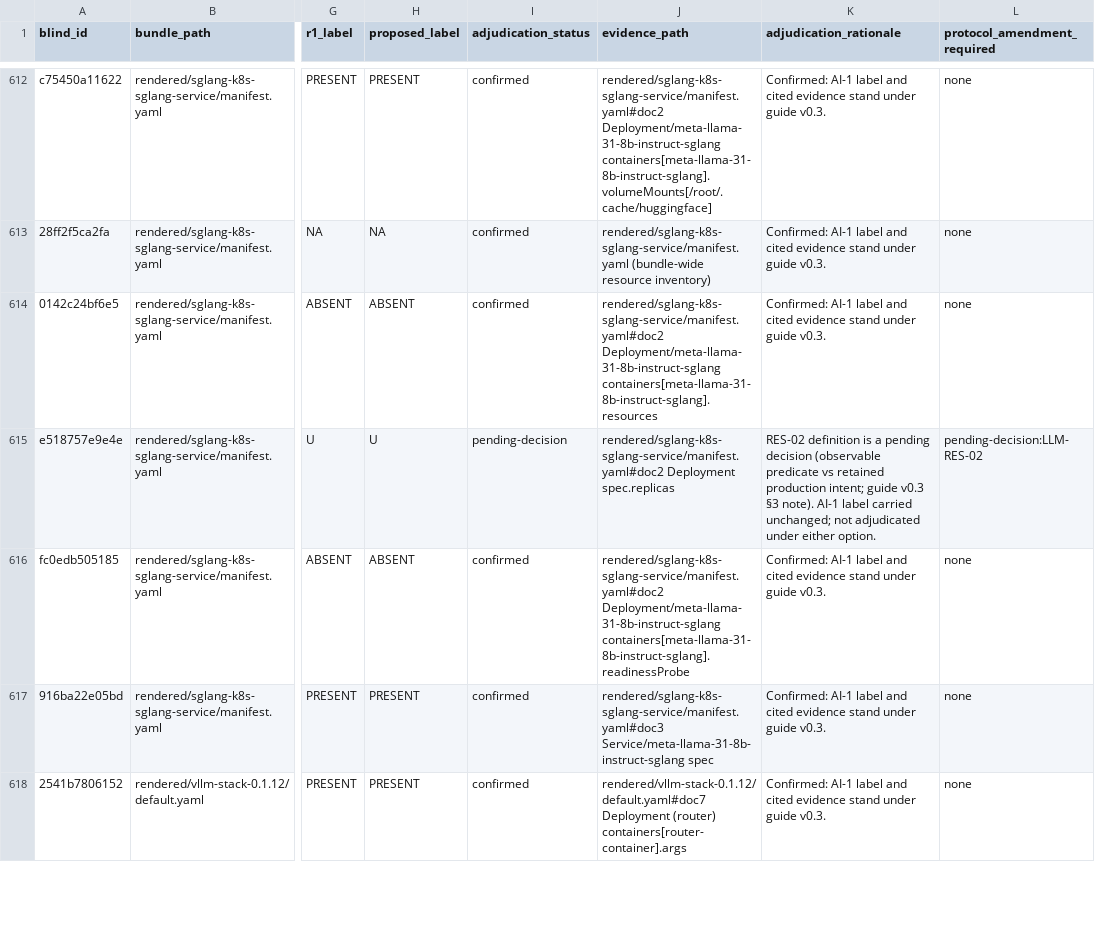
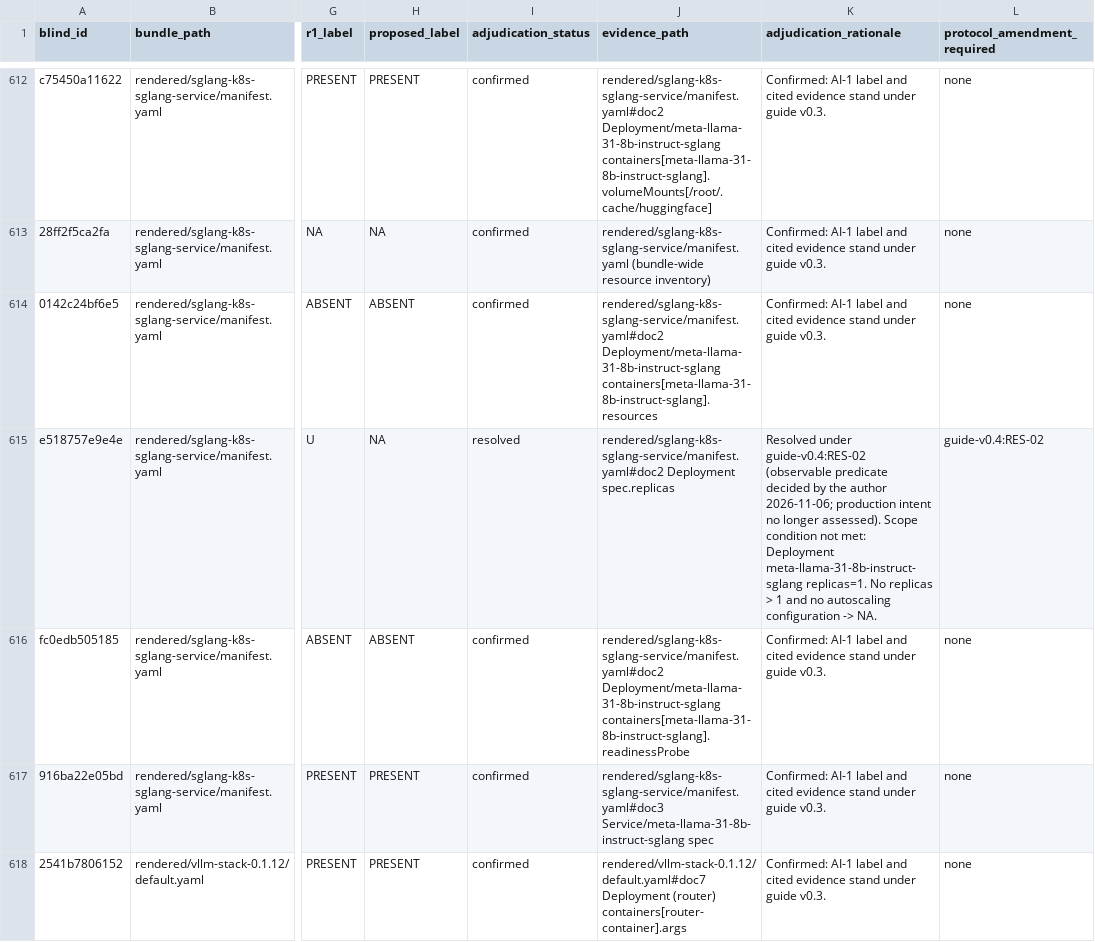
Before and after one commit to mallyagirish/llm-serving-k8s-hardening-study, a CSV file: results/labels/reviewer_AI1_adjudication.csv, drawn as a sheet; only a part is shown, gaps mark what is left out; the diff covers the shown part only; the diff names each change by its address in the sheet, - before the commit and + after, or states it on an @@ line.

Commit message:
RES-02 decided: observable predicate replaces production intent (author decision, 2026-11-06)
Guide v0.4: RES-02 scope is a scaled workload (replicas > 1 or
autoscaling, HPA or equivalent incl. Knative Service); PRESENT =
in-scope workload with no matching PDB, ABSENT = matching PDB
included, NA = no in-scope workload (single static replicas or no
workload in bundle), U = scaling not determinable from the bundle.
Decision recorded before the full 105-bundle review (predeclared).
Protocol guardrail updated to match.

Pilot re-adjudication under the predicate (deterministic via
scripts/adjudicate_ai1_pilot.py): all 30 RES-02 rows resolved
(was pending-decision); 24 label changes - 10 U->PRESENT, 14 U->NA;
6 fragment NA rows unchanged. No PDB exists in any pilot bundle, so
ABSENT is unreachable in the pilot. AI-1/R1/R2 sheets untouched.

```diff
--- a/results/labels/reviewer_AI1_adjudication.csv
+++ b/results/labels/reviewer_AI1_adjudication.csv
-H615 (proposed_label): U
+H615 (proposed_label): NA
-I615 (adjudication_status): pending-decision
+I615 (adjudication_status): resolved
-K615 (adjudication_rationale): RES-02 definition is a pending decision (observable predicate vs retained production intent; guide v0.3 §3 note). AI-1 label carried unchanged; not adjudicated under either option.
+K615 (adjudication_rationale): Resolved under guide-v0.4:RES-02 (observable predicate decided by the author 2026-11-06; production intent no longer assessed). Scope condition not met: Deployment meta-llama-31-8b-instruct-sglang replicas=1. No replicas > 1 and no autoscaling configuration -> NA.
-L615 (protocol_amendment_required): pending-decision:LLM-RES-02
+L615 (protocol_amendment_required): guide-v0.4:RES-02
```
Also changed, not shown: 110 edited cells elsewhere in this file, 4 other files.
